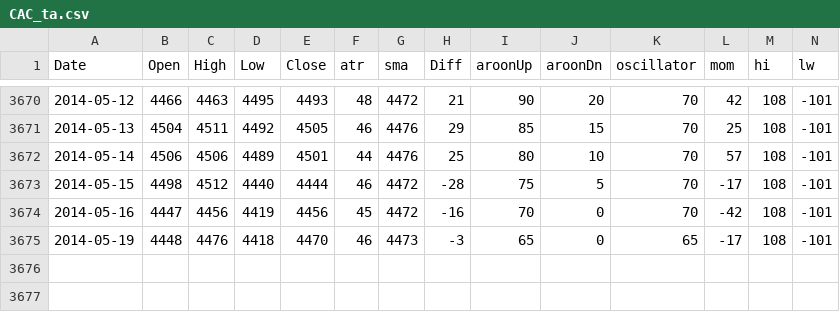
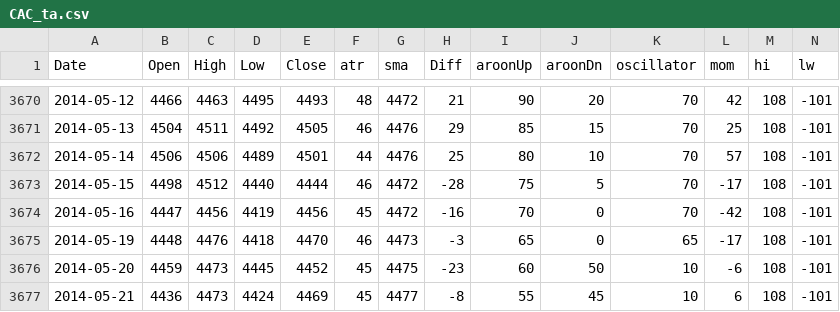
Before and after one commit to allanx38/Trading, a CSV file: Data/CAC_ta.csv, drawn as a sheet; only a part is shown, gaps mark what is left out; rows hold the shown columns only; the diff names each change by its address in the sheet, - before the commit and + after, or states it on an @@ line.

```diff
--- a/Data/CAC_ta.csv
+++ b/Data/CAC_ta.csv
+row 3676: 2014-05-20 | 4459 | 4473 | 4445 | 4452 | 45 | 4475 | -23 | 60 | 50 | 10 | -6 | 108 | -101
+row 3677: 2014-05-21 | 4436 | 4473 | 4424 | 4469 | 45 | 4477 | -8 | 55 | 45 | 10 | 6 | 108 | -101
```
Also changed, not shown: Data/Dax_ta.csv, Data/Dow_ta.csv, 14 other files.
